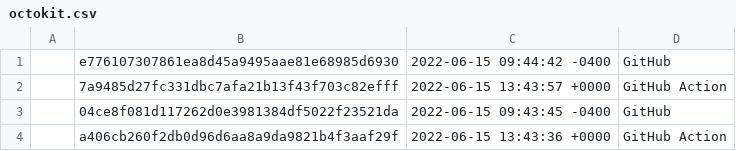
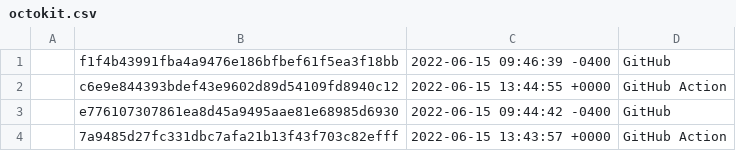
Before and after one commit to MartinTheDude/testingMagicDraw, a CSV file: data/octokit.csv, drawn as a sheet; only a part is shown; the shorter side is filled out with more unchanged rows; the diff names each change by its address in the sheet, - before the commit and + after, or states it on an @@ line.

```diff
--- a/data/octokit.csv
+++ b/data/octokit.csv
+row 1:  | f1f4b43991fba4a9476e186bfbef61f5ea3f18bb | 2022-06-15 09:46:39 -0400 | GitHub
+row 2:  | c6e9e844393bdef43e9602d89d54109fd8940c12 | 2022-06-15 13:44:55 +0000 | GitHub Action
```
